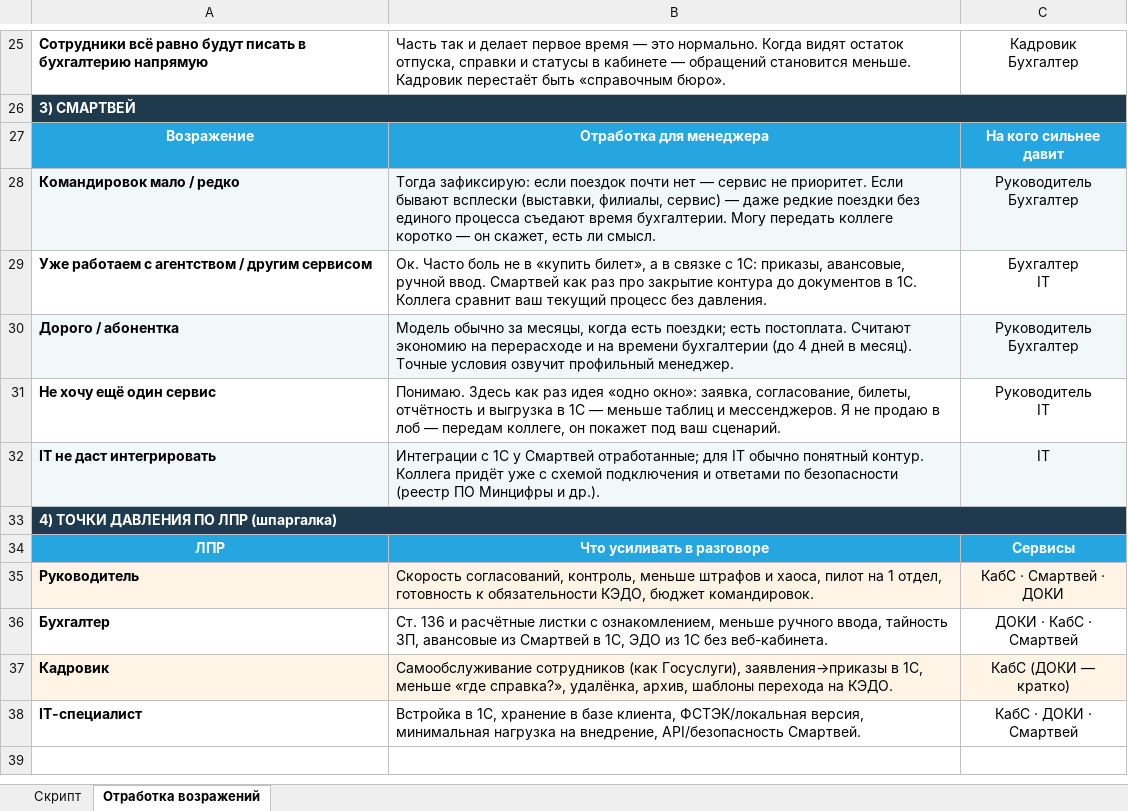
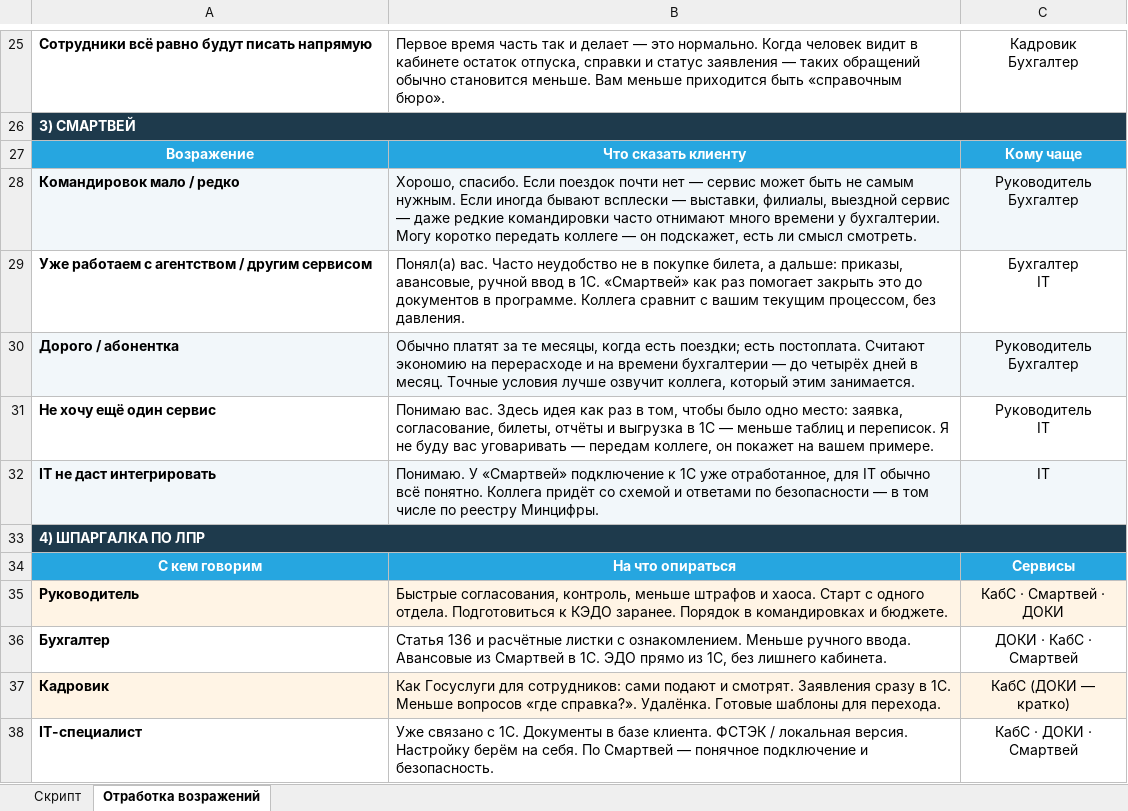
Before and after one commit to daaanilNikonov/for-lisa, an Excel workbook: скрипт КабС, ДОКИ, Смартвей.xlsx, sheet Отработка возражений, drawn as a sheet; only a part is shown, gaps mark what is left out; values as stored, in another font and other column widths than the file's, no borders; removed rows and columns are numbered as before the commit, all else as after; the diff covers the shown part only; the diff names each change by its address in the sheet, - before the commit and + after, or states it on an @@ line.

```diff
--- a/скрипт КабС, ДОКИ, Смартвей.xlsx (sheet Отработка возражений)
+++ b/скрипт КабС, ДОКИ, Смартвей.xlsx (sheet Отработка возражений)
-A25: …будут писать в бухгалтерию напрямую
+A25: …будут писать напрямую
-B25: Часть так и делает первое время — это нормально. Когда видят остаток отпуска, справки и статусы в кабинете — обращений становится меньше. Кадровик перестаёт быть «справочным…
+B25: Первое время часть так и делает — это нормально. Когда человек видит в кабинете остаток отпуска, справки и статус заявления — таких обращений обычно становится меньше. Вам меньше приходится быть «справочным…
-B27: Отработка для менеджера
+B27: Что сказать клиенту
-C27: На кого сильнее давит
+C27: Кому чаще
-B28: Тогда зафиксирую: если поездок почти нет — сервис не приоритет. Если бывают всплески (выставки, филиалы, сервис) — даже редкие поездки без единого процесса съедают время бухгалтерии. Могу передать коллеге коротко — он скажет, есть ли смысл.
+B28: Хорошо, спасибо. Если поездок почти нет — сервис может быть не самым нужным. Если иногда бывают всплески — выставки, филиалы, выездной сервис — даже редкие командировки часто отнимают много времени у бухгалтерии. Могу коротко передать коллеге — он подскажет, есть ли смысл смотреть.
-B29: Ок. Часто боль не в «купить билет», а в связке с 1С: приказы, авансовые, ручной ввод. Смартвей как раз про закрытие контура до документов в 1С. Коллега сравнит ваш текущий процесс без давления.
+B29: Понял(а) вас. Часто неудобство не в покупке билета, а дальше: приказы, авансовые, ручной ввод в 1С. «Смартвей» как раз помогает закрыть это до документов в программе. Коллега сравнит с вашим текущим процессом, без давления.
-B30: Модель обычно за месяцы, когда есть поездки; есть постоплата. Считают экономию на перерасходе и на времени бухгалтерии (до 4 дней в месяц). Точные условия озвучит профильный менеджер.
+B30: Обычно платят за те месяцы, когда есть поездки; есть постоплата. Считают экономию на перерасходе и на времени бухгалтерии — до четырёх дней в месяц. Точные условия лучше озвучит коллега, который этим занимается.
-B31: Понимаю. Здесь как раз идея «одно окно»: заявка, согласование, билеты, отчётность и выгрузка в 1С — меньше таблиц и мессенджеров. Я не продаю в лоб — передам коллеге, он покажет под ваш сценарий.
+B31: Понимаю вас. Здесь идея как раз в том, чтобы было одно место: заявка, согласование, билеты, отчёты и выгрузка в 1С — меньше таблиц и переписок. Я не буду вас уговаривать — передам коллеге, он покажет на вашем примере.
-B32: Интеграции с 1С у Смартвей отработанные; для IT обычно понятный контур. Коллега придёт уже с схемой подключения и ответами по безопасности (реестр ПО Минцифры и др.).
+B32: Понимаю. У «Смартвей» подключение к 1С уже отработанное, для IT обычно всё понятно. Коллега придёт со схемой и ответами по безопасности — в том числе по реестру Минцифры.
-A33: 4) ТОЧКИ ДАВЛЕНИЯ ПО ЛПР (шпаргалка)
+A33: 4) ШПАРГАЛКА ПО ЛПР
-row 34: ЛПР | Что усиливать в разговоре | Сервисы
+row 34: С кем говорим | На что опираться | Сервисы
-B35: Скорость согласований, контроль, меньше штрафов и хаоса, пилот на 1 отдел, готовность к обязательности КЭДО, бюджет командировок.
+B35: Быстрые согласования, контроль, меньше штрафов и хаоса. Старт с одного отдела. Подготовиться к КЭДО заранее. Порядок в командировках и бюджете.
-B36: Ст. 136 и расчётные листки с ознакомлением, меньше ручного ввода, тайность ЗП, авансовые из Смартвей в 1С, ЭДО из 1С без веб-кабинета.
+B36: Статья 136 и расчётные листки с ознакомлением. Меньше ручного ввода. Авансовые из Смартвей в 1С. ЭДО прямо из 1С, без лишнего кабинета.
-B37: Самообслуживание сотрудников (как Госуслуги), заявления→приказы в 1С, меньше «где справка?», удалёнка, архив, шаблоны перехода на КЭДО.
+B37: Как Госуслуги для сотрудников: сами подают и смотрят. Заявления сразу в 1С. Меньше вопросов «где справка?». Удалёнка. Готовые шаблоны для перехода.
-B38: Встройка в 1С, хранение в базе клиента, ФСТЭК/локальная версия, минимальная нагрузка на внедрение, API/безопасность Смартвей.
+B38: Уже связано с 1С. Документы в базе клиента. ФСТЭК / локальная версия. Настройку берём на себя. По Смартвей — понячное подключение и безопасность.
```
Also changed, not shown: 31 edited cells elsewhere in this sheet, sheet Скрипт, 1 other file.
